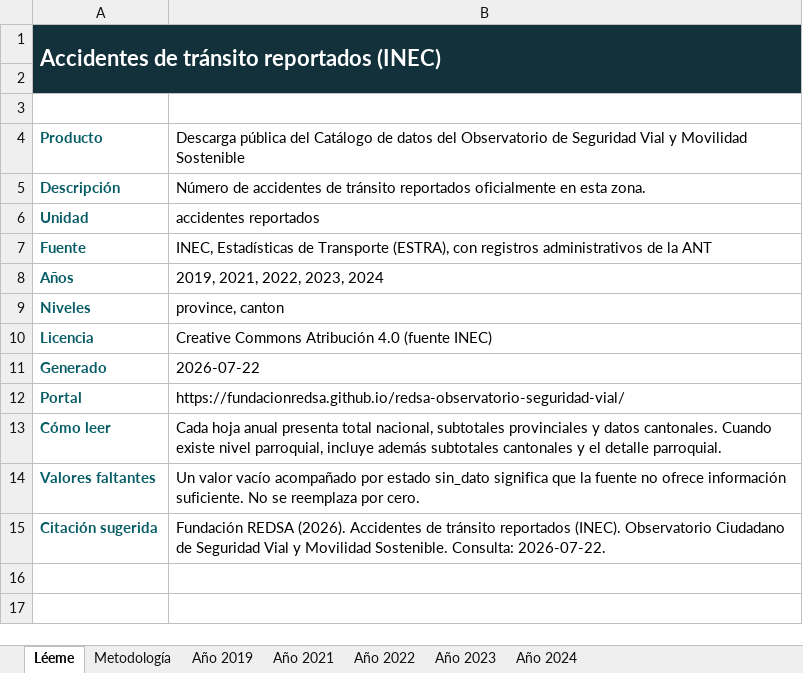
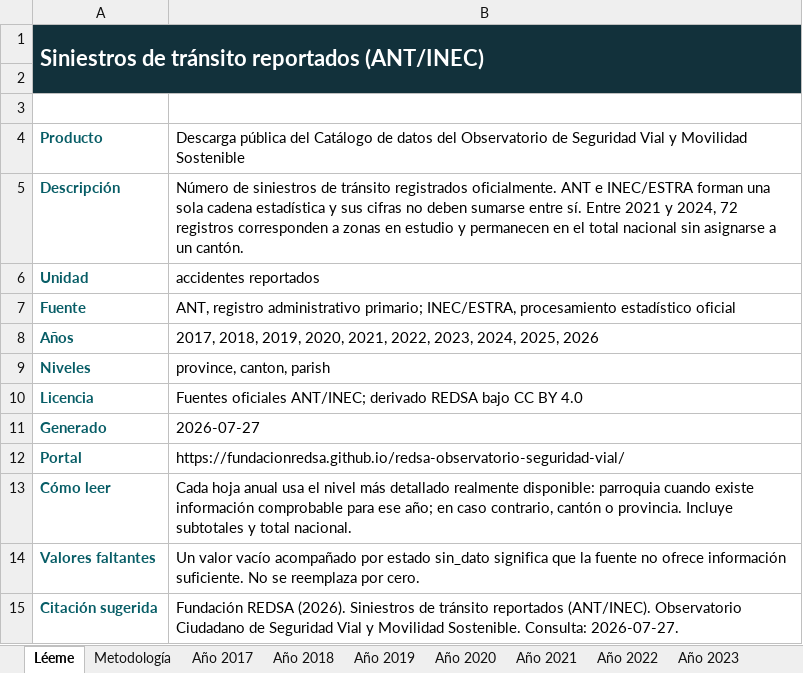
Before and after one commit to fundacionredsa/redsa-observatorio-seguridad-vial, an Excel workbook: docs/descargas/siniestros_inec_2019.xlsx, sheet Léeme, drawn as a sheet; values as stored, in another font and other column widths than the file's, no borders; the diff names each change by its address in the sheet, - before the commit and + after, or states it on an @@ line.

Commit message:
feat: ampliar serie territorial ANT e INEC hasta 2026

```diff
--- a/docs/descargas/siniestros_inec_2019.xlsx (sheet Léeme)
+++ b/docs/descargas/siniestros_inec_2019.xlsx (sheet Léeme)
+sheet tab: Año 2017
+sheet tab: Año 2018
+sheet tab: Año 2020
-A1: Accidentes de tránsito reportados (INEC)
+A1: Siniestros de tránsito reportados (ANT/INEC)
-B5: Número de accidentes de tránsito reportados oficialmente en esta zona.
+B5: Número de siniestros de tránsito registrados oficialmente. ANT e INEC/ESTRA forman una sola cadena estadística y sus cifras no deben sumarse entre sí. Entre 2021 y 2024, 72 registros corresponden a zonas en estudio y permanecen en el total nacional sin asignarse a un cantón.
-B7: INEC, Estadísticas de Transporte (ESTRA), con registros administrativos de la ANT
+B7: ANT, registro administrativo primario; INEC/ESTRA, procesamiento estadístico oficial
-B8: 2019, 2021, 2022, 2023, 2024
+B8: 2017, 2018, 2019, 2020, 2021, 2022, 2023, 2024, 2025, 2026
-B9: province, canton
+B9: province, canton, parish
-B10: Creative Commons Atribución 4.0 (fuente INEC)
+B10: Fuentes oficiales ANT/INEC; derivado REDSA bajo CC BY 4.0
-B11: 2026-07-22
+B11: 2026-07-27
-B13: …hoja anual presenta total nacional, subtotales provinciales y datos cantonales. Cuando existe nivel parroquial, incluye además subtotales cantonales y el detalle parroquial.
+B13: …hoja anual usa el nivel más detallado realmente disponible: parroquia cuando existe información comprobable para ese año; en caso contrario, cantón o provincia. Incluye subtotales y total nacional.
-B15: …REDSA (2026). Accidentes de tránsito reportados (INEC). Observatorio Ciudadano de Seguridad Vial y Movilidad Sostenible. Consulta: 2026-07-22.
+B15: …REDSA (2026). Siniestros de tránsito reportados (ANT/INEC). Observatorio Ciudadano de Seguridad Vial y Movilidad Sostenible. Consulta: 2026-07-27.
```
Also changed, not shown: sheet Año 2024, sheet Año 2021, sheet Año 2022, sheet Metodología, sheet Año 2023, sheet Año 2019, other sheet tabs, docs/descargas/fallecidos_inec_2019.xlsx, docs/descargas/fallecidos_parroquial.xlsx, 42 other files.
